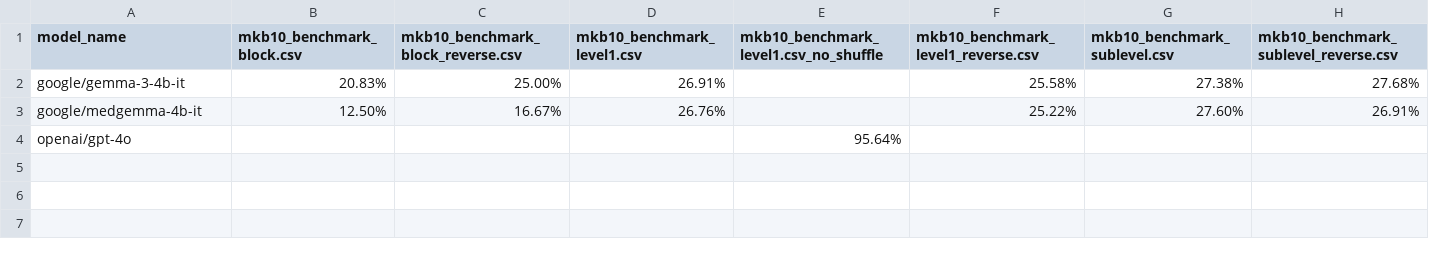
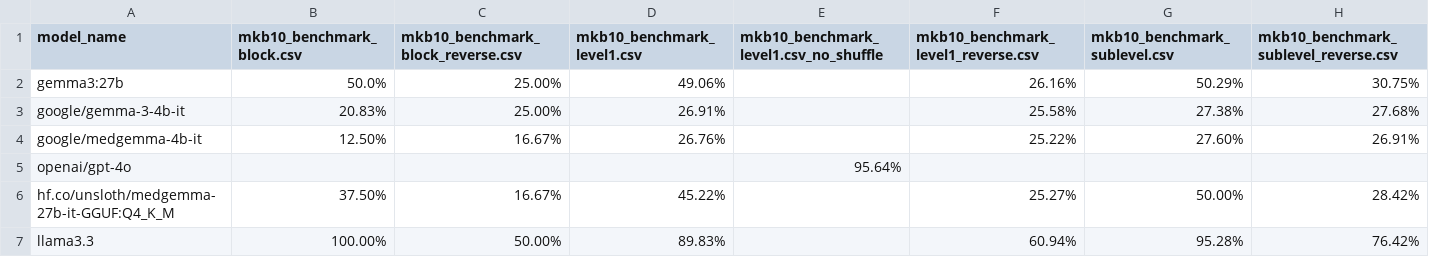
Before and after one commit to yaneivan/LLM_MKB-10_bench, a CSV file: test_results.csv, drawn as a sheet; the diff names each change by its address in the sheet, - before the commit and + after, or states it on an @@ line.

Commit message:
Update test_results.csv

```diff
--- a/test_results.csv
+++ b/test_results.csv
+row 2: gemma3:27b | 50.0% | 25.00% | 49.06% |  | 26.16% | 50.29% | 30.75%
+row 6: hf.co/unsloth/medgemma-27b-it-GGUF:Q4_K_M | 37.50% | 16.67% | 45.22% |  | 25.27% | 50.00% | 28.42%
+row 7: llama3.3 | 100.00% | 50.00% | 89.83% |  | 60.94% | 95.28% | 76.42%
```
